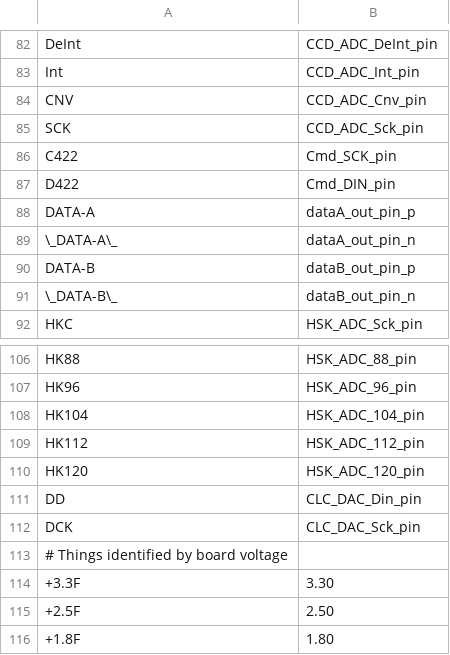
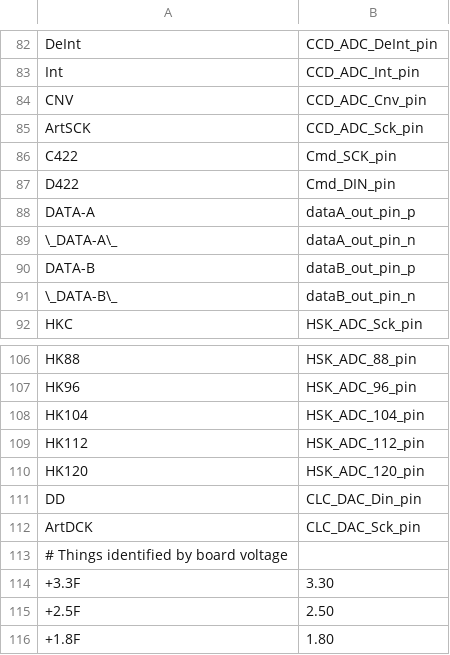
Before and after one commit to TESScience/FPE, a TSV file: AE/Schematic/Artix-signal-map.tsv, drawn as a sheet; only a part is shown, gaps mark what is left out.

```diff
--- a/AE/Schematic/Artix-signal-map.tsv
+++ b/AE/Schematic/Artix-signal-map.tsv
@@ -84,3 +84,3 @@ Int	CCD_ADC_Int_pin
 CNV	CCD_ADC_Cnv_pin
-SCK	CCD_ADC_Sck_pin
+ArtSCK	CCD_ADC_Sck_pin
 C422	Cmd_SCK_pin
@@ -111,3 +111,3 @@ HK120	HSK_ADC_120_pin
 DD	CLC_DAC_Din_pin
-DCK	CLC_DAC_Sck_pin
+ArtDCK	CLC_DAC_Sck_pin
 # Things identified by board voltage
```
Also changed, not shown: 1 other file.
